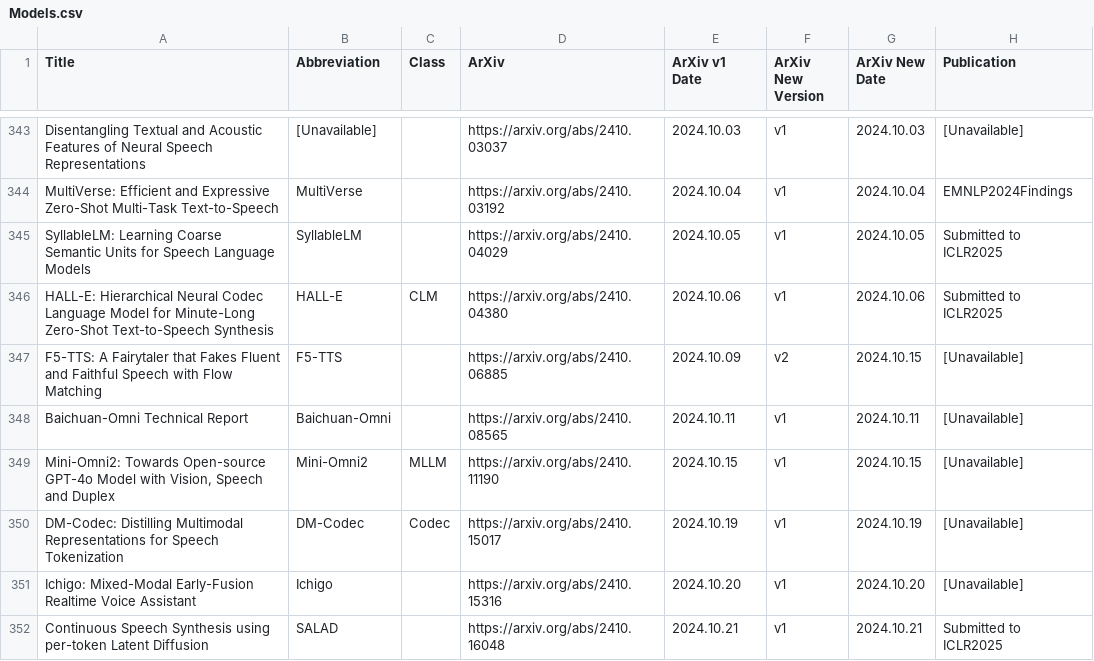
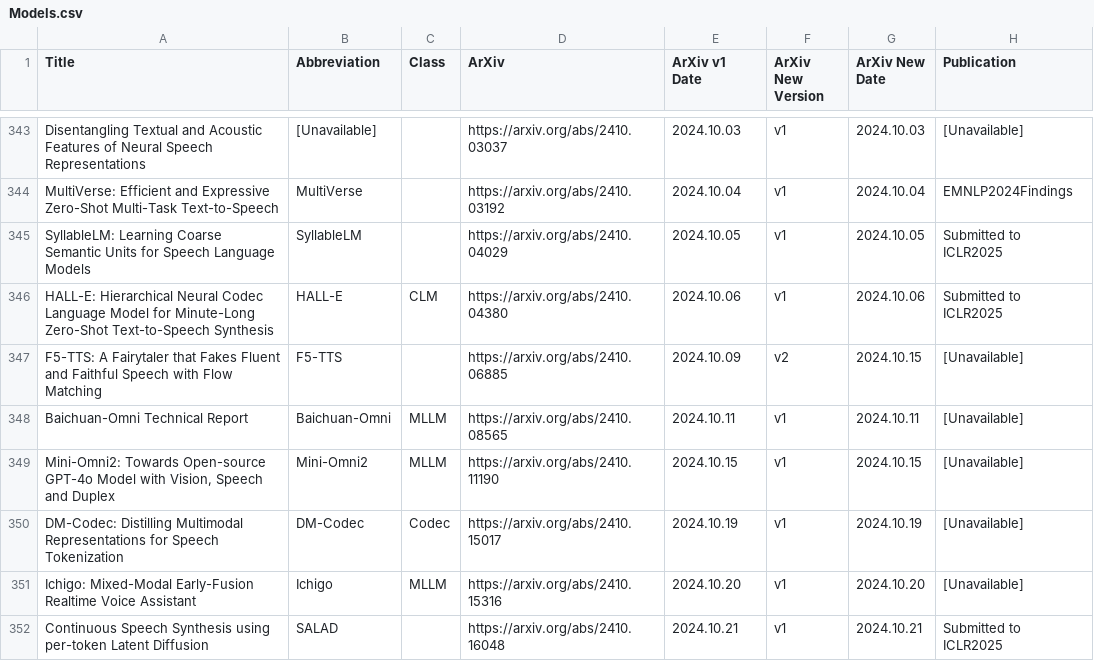
Before and after one commit to SapphireLab/Sapphire-TTS-Collection, a CSV file: Models.csv, drawn as a sheet; only a part is shown, gaps mark what is left out; the diff covers the shown part only; the diff names each change by its address in the sheet, - before the commit and + after, or states it on an @@ line.

Commit message:
更新表格

```diff
--- a/Models.csv
+++ b/Models.csv
-C348 (Class): (empty)
+C348 (Class): MLLM
-C351 (Class): (empty)
+C351 (Class): MLLM
```
Also changed, not shown: 1 added row and 30 edited cells elsewhere in this file.
